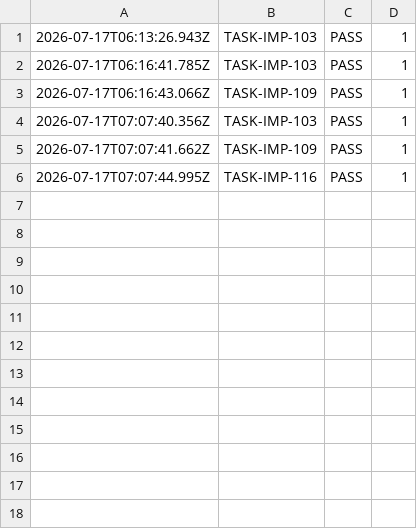
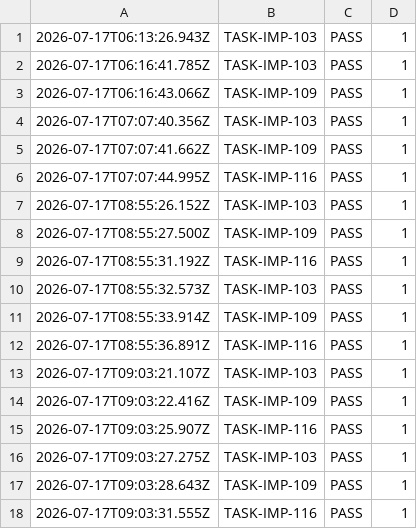
Before and after one commit to cyberskill-official/cyberos, a TSV file: docs/goals/.ledger.tsv, drawn as a sheet; the diff names each change by its address in the sheet, - before the commit and + after, or states it on an @@ line.

Commit message:
feat: cleanup

```diff
--- a/docs/goals/.ledger.tsv
+++ b/docs/goals/.ledger.tsv
+row 7: 2026-07-17T08:55:26.152Z | TASK-IMP-103 | PASS | 1
+row 8: 2026-07-17T08:55:27.500Z | TASK-IMP-109 | PASS | 1
+row 9: 2026-07-17T08:55:31.192Z | TASK-IMP-116 | PASS | 1
+row 10: 2026-07-17T08:55:32.573Z | TASK-IMP-103 | PASS | 1
+row 11: 2026-07-17T08:55:33.914Z | TASK-IMP-109 | PASS | 1
+row 12: 2026-07-17T08:55:36.891Z | TASK-IMP-116 | PASS | 1
+row 13: 2026-07-17T09:03:21.107Z | TASK-IMP-103 | PASS | 1
+row 14: 2026-07-17T09:03:22.416Z | TASK-IMP-109 | PASS | 1
+row 15: 2026-07-17T09:03:25.907Z | TASK-IMP-116 | PASS | 1
+row 16: 2026-07-17T09:03:27.275Z | TASK-IMP-103 | PASS | 1
+row 17: 2026-07-17T09:03:28.643Z | TASK-IMP-109 | PASS | 1
+row 18: 2026-07-17T09:03:31.555Z | TASK-IMP-116 | PASS | 1
```
